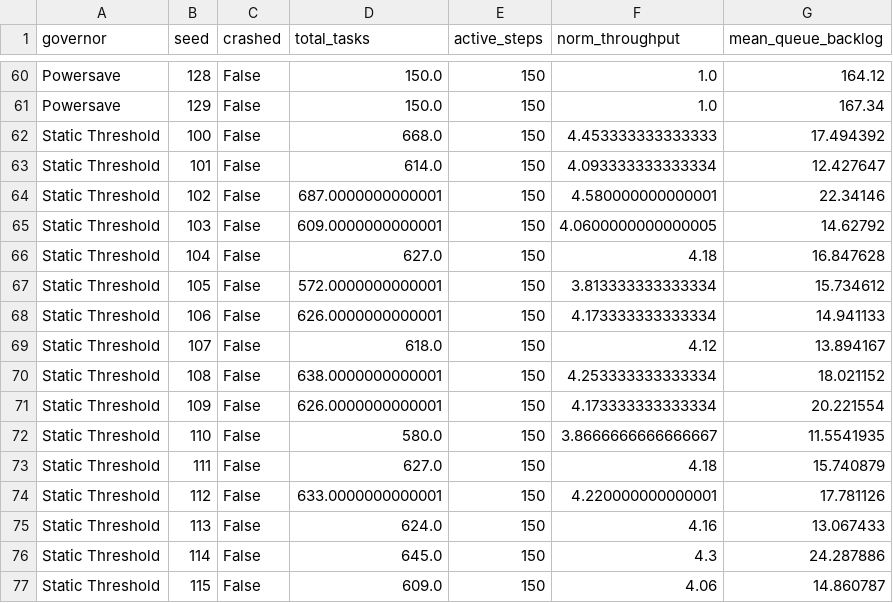
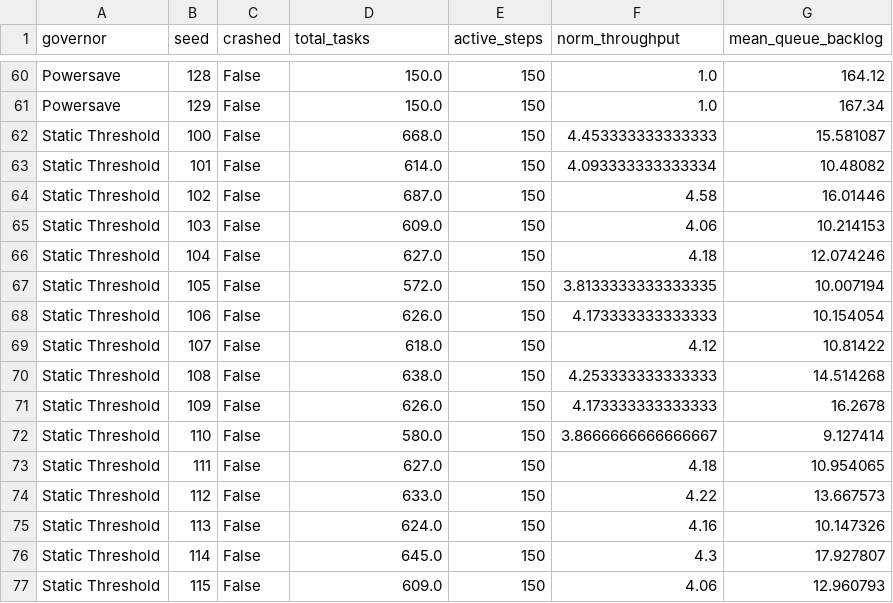
Before and after one commit to Saisriram53/-RL-Based-Dynamic-Voltage-and-Frequency-Scaling-Governor-for-Batteryless-Intermittent-IoT-Edge-Nodes, a CSV file: results/benchmark_raw_results.csv, drawn as a sheet; only a part is shown, gaps mark what is left out; the diff covers the shown part only.

```diff
--- a/results/benchmark_raw_results.csv
+++ b/results/benchmark_raw_results.csv
@@ -61,17 +61,17 @@ Powersave,128,False,150.0,150,1.0,164.12
 Powersave,129,False,150.0,150,1.0,167.34
-Static Threshold,100,False,668.0,150,4.453333333333333,17.494392
-Static Threshold,101,False,614.0,150,4.093333333333334,12.427647
-Static Threshold,102,False,687.0000000000001,150,4.580000000000001,22.34146
-Static Threshold,103,False,609.0000000000001,150,4.0600000000000005,14.62792
-Static Threshold,104,False,627.0,150,4.18,16.847628
-Static Threshold,105,False,572.0000000000001,150,3.813333333333334,15.734612
-Static Threshold,106,False,626.0000000000001,150,4.173333333333334,14.941133
-Static Threshold,107,False,618.0,150,4.12,13.894167
-Static Threshold,108,False,638.0000000000001,150,4.253333333333334,18.021152
-Static Threshold,109,False,626.0000000000001,150,4.173333333333334,20.221554
-Static Threshold,110,False,580.0,150,3.8666666666666667,11.5541935
-Static Threshold,111,False,627.0,150,4.18,15.740879
-Static Threshold,112,False,633.0000000000001,150,4.220000000000001,17.781126
-Static Threshold,113,False,624.0,150,4.16,13.067433
-Static Threshold,114,False,645.0,150,4.3,24.287886
-Static Threshold,115,False,609.0,150,4.06,14.860787
+Static Threshold,100,False,668.0,150,4.453333333333333,15.581087
+Static Threshold,101,False,614.0,150,4.093333333333334,10.48082
+Static Threshold,102,False,687.0,150,4.58,16.01446
+Static Threshold,103,False,609.0,150,4.06,10.214153
+Static Threshold,104,False,627.0,150,4.18,12.074246
+Static Threshold,105,False,572.0,150,3.8133333333333335,10.007194
+Static Threshold,106,False,626.0,150,4.173333333333333,10.154054
+Static Threshold,107,False,618.0,150,4.12,10.81422
+Static Threshold,108,False,638.0,150,4.253333333333333,14.514268
+Static Threshold,109,False,626.0,150,4.173333333333333,16.2678
+Static Threshold,110,False,580.0,150,3.8666666666666667,9.127414
+Static Threshold,111,False,627.0,150,4.18,10.954065
+Static Threshold,112,False,633.0,150,4.22,13.667573
+Static Threshold,113,False,624.0,150,4.16,10.147326
+Static Threshold,114,False,645.0,150,4.3,17.927807
+Static Threshold,115,False,609.0,150,4.06,12.960793
```
Also changed, not shown: 28 edited cells elsewhere in this file, results/capacitance_sweep_raw_results.csv, results/sensitivity_raw_results.csv, 10 other files.
